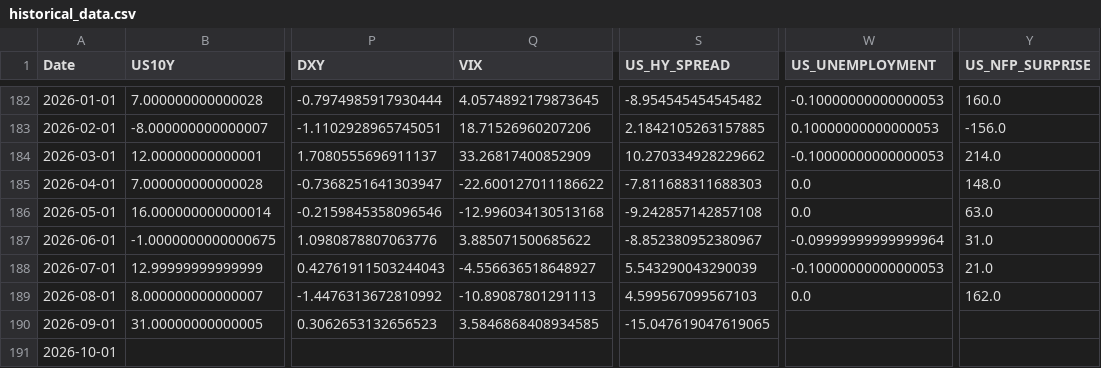
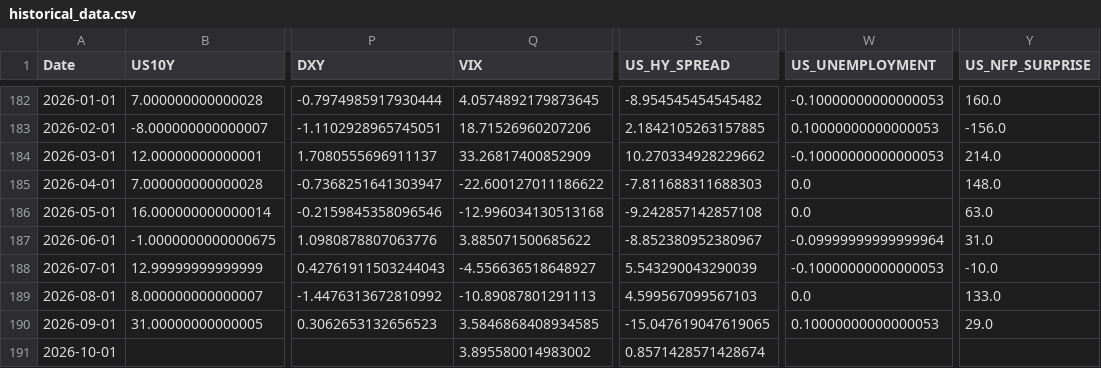
Before and after one commit to mia2628/portfolio_intelligence, a CSV file: data/historical/historical_data.csv, drawn as a sheet; only a part is shown, gaps mark what is left out; the diff names each change by its address in the sheet, - before the commit and + after, or states it on an @@ line.

```diff
--- a/data/historical/historical_data.csv
+++ b/data/historical/historical_data.csv
-Y188 (US_NFP_SURPRISE): 21.0
+Y188 (US_NFP_SURPRISE): -10.0
-Y189 (US_NFP_SURPRISE): 162.0
+Y189 (US_NFP_SURPRISE): 133.0
-W190 (US_UNEMPLOYMENT): (empty)
+W190 (US_UNEMPLOYMENT): 0.10000000000000053
-Y190 (US_NFP_SURPRISE): (empty)
+Y190 (US_NFP_SURPRISE): 29.0
-Q191 (VIX): (empty)
+Q191 (VIX): 3.895580014983002
-S191 (US_HY_SPREAD): (empty)
+S191 (US_HY_SPREAD): 0.8571428571428674
```
Also changed, not shown: data/step03_market_inputs.csv, data/step03_market_inputs_actual.csv, 10 other files.
